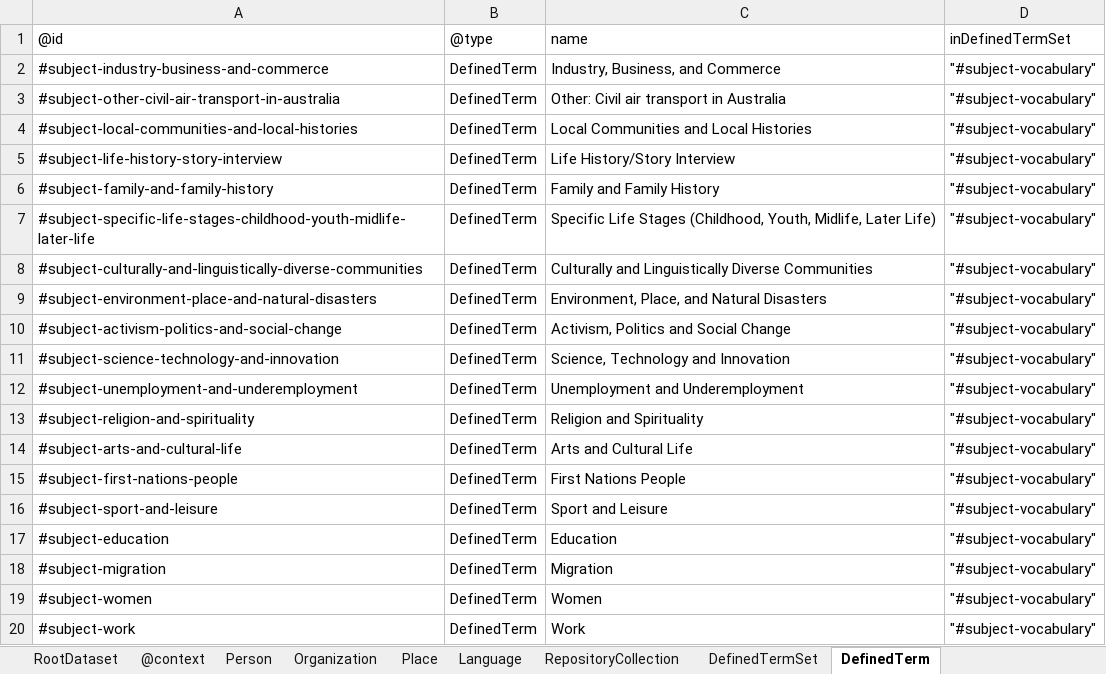
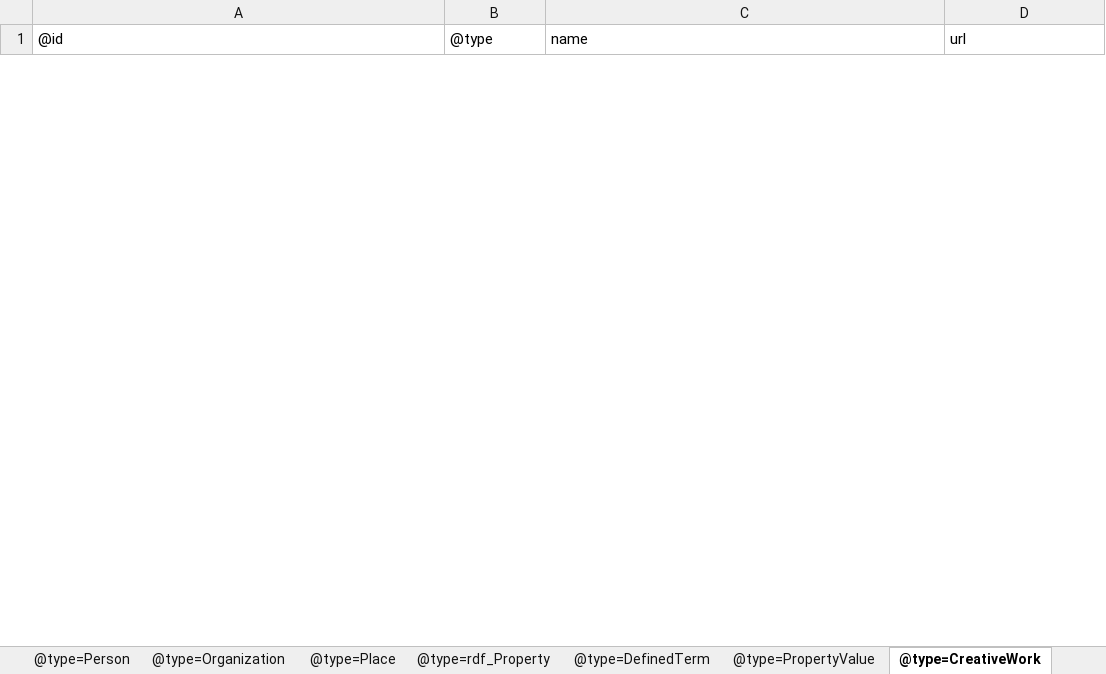
Before and after one commit to Language-Research-Technology/ro-crate-html-lite, an Excel workbook: test_data/oral-history/crate/ro-crate-metadata.xlsx, sheet @type=CreativeWork, drawn as a sheet; only a part is shown; values as stored, in another font and other column widths than the file's, no borders; removed rows and columns are numbered as before the commit, all else as after; the diff covers the shown part only; the diff names each change by its address in the sheet, - before the commit and + after, or states it on an @@ line.

```diff
--- a/test_data/oral-history/crate/ro-crate-metadata.xlsx (sheet @type=CreativeWork)
+++ b/test_data/oral-history/crate/ro-crate-metadata.xlsx (sheet @type=CreativeWork)
-sheet tab: Person
+sheet tab: @type=Person
-sheet tab: Organization
+sheet tab: @type=Organization
-sheet tab: Place
+sheet tab: @type=Place
-sheet tab: Language
+sheet tab: @type=rdf_Property
-sheet tab: RepositoryCollection
+sheet tab: @type=DefinedTerm
-sheet tab: DefinedTermSet
+sheet tab: @type=PropertyValue
-sheet tab: DefinedTerm
+sheet tab: @type=CreativeWork
-D1: inDefinedTermSet
+D1: url
-row 2: #subject-industry-business-and-commerce | DefinedTerm | Industry, Business, and Commerce | "#subject-vocabulary"
-row 3: #subject-other-civil-air-transport-in-australia | DefinedTerm | Other: Civil air transport in Australia | "#subject-vocabulary"
-row 4: #subject-local-communities-and-local-histories | DefinedTerm | Local Communities and Local Histories | "#subject-vocabulary"
-row 5: #subject-life-history-story-interview | DefinedTerm | Life History/Story Interview | "#subject-vocabulary"
-row 6: #subject-family-and-family-history | DefinedTerm | Family and Family History | "#subject-vocabulary"
-row 7: #subject-specific-life-stages-childhood-youth-midlife-later-life | DefinedTerm | Specific Life Stages (Childhood, Youth, Midlife, Later Life) | "#subject-vocabulary"
-row 8: #subject-culturally-and-linguistically-diverse-communities | DefinedTerm | Culturally and Linguistically Diverse Communities | "#subject-vocabulary"
-row 9: #subject-environment-place-and-natural-disasters | DefinedTerm | Environment, Place, and Natural Disasters | "#subject-vocabulary"
-row 10: #subject-activism-politics-and-social-change | DefinedTerm | Activism, Politics and Social Change | "#subject-vocabulary"
-row 11: #subject-science-technology-and-innovation | DefinedTerm | Science, Technology and Innovation | "#subject-vocabulary"
-row 12: #subject-unemployment-and-underemployment | DefinedTerm | Unemployment and Underemployment | "#subject-vocabulary"
-row 13: #subject-religion-and-spirituality | DefinedTerm | Religion and Spirituality | "#subject-vocabulary"
-row 14: #subject-arts-and-cultural-life | DefinedTerm | Arts and Cultural Life | "#subject-vocabulary"
-row 15: #subject-first-nations-people | DefinedTerm | First Nations People | "#subject-vocabulary"
-row 16: #subject-sport-and-leisure | DefinedTerm | Sport and Leisure | "#subject-vocabulary"
-row 17: #subject-education | DefinedTerm | Education | "#subject-vocabulary"
-row 18: #subject-migration | DefinedTerm | Migration | "#subject-vocabulary"
-row 19: #subject-women | DefinedTerm | Women | "#subject-vocabulary"
-row 20: #subject-work | DefinedTerm | Work | "#subject-vocabulary"
```
Also changed, not shown: 2 added rows and 43 removed rows elsewhere in this sheet, sheet @type=DefinedTerm, sheet @type=rdf_Property, sheet @type=PropertyValue, sheet @type=Person, sheet @type=Organization, sheet @type=Place, 1 more sheet, other sheet tabs, 3 other files.
